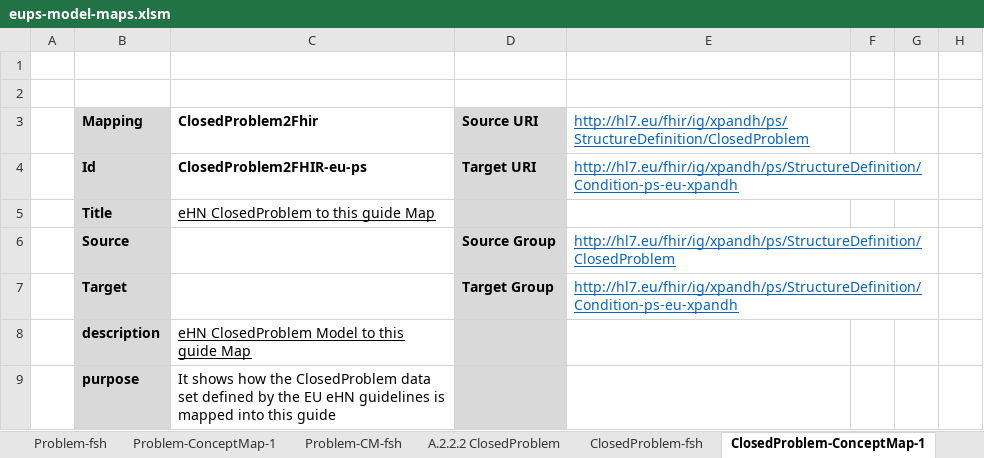
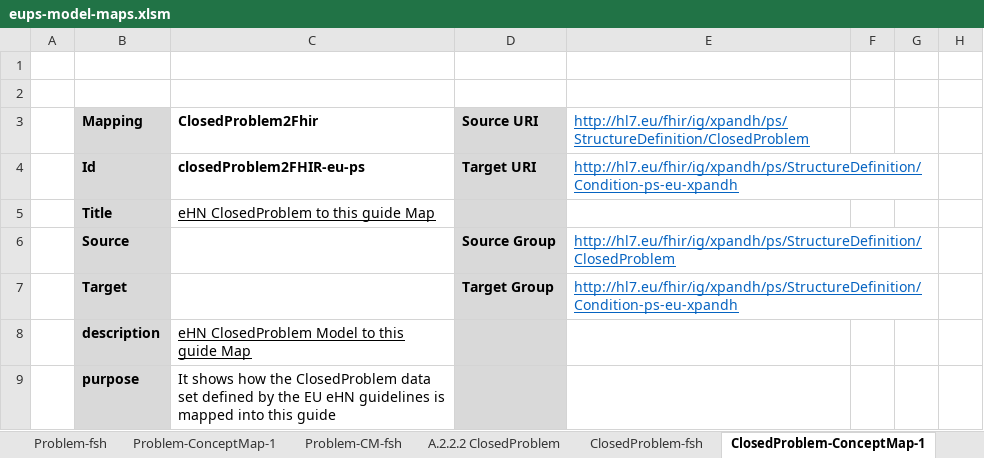
Before and after one commit to carmoao/XpanDH-PS, an Excel workbook: src-models/eups-model-maps.xlsm, sheet ClosedProblem-ConceptMap-1, drawn as a sheet; only a part is shown; values as stored, in another font and other column widths than the file's, no borders; the diff names each change by its address in the sheet, - before the commit and + after, or states it on an @@ line.

```diff
--- a/src-models/eups-model-maps.xlsm (sheet ClosedProblem-ConceptMap-1)
+++ b/src-models/eups-model-maps.xlsm (sheet ClosedProblem-ConceptMap-1)
-C4 (ClosedProblem2Fhir): ClosedProblem2FHIR-eu-ps
+C4 (ClosedProblem2Fhir): closedProblem2FHIR-eu-ps
```
Also changed, not shown: sheet Problem-CM-fsh, sheet ClosedProblem-CM-fsh, sheet Problem-ConceptMap-1, 4 other files.
